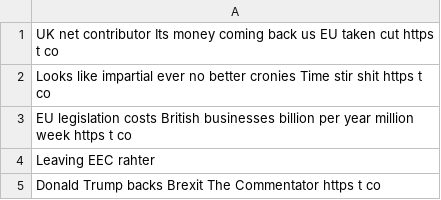
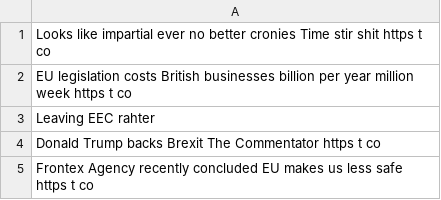
Before and after one commit to aitsaadamira/bdd, a CSV file: data/brexit_positif_clean.csv, drawn as a sheet; only a part is shown; the shorter side is filled out with more unchanged rows.

```diff
--- a/data/brexit_positif_clean.csv
+++ b/data/brexit_positif_clean.csv
@@ -1,2 +1 @@
-UK net contributor Its money coming back us EU taken cut https t co
 Looks like impartial ever no better cronies Time stir shit https t co
```
Also changed, not shown: data/brexit_negatif_clean.csv, 1 other file.
